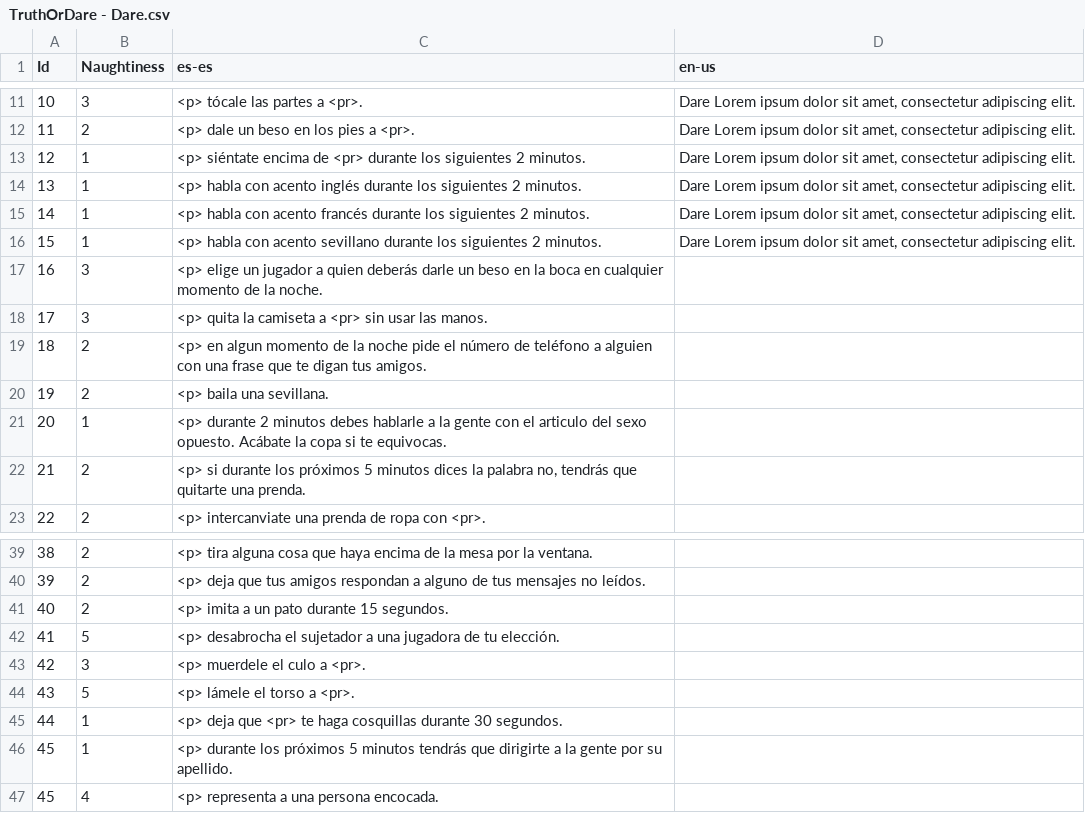
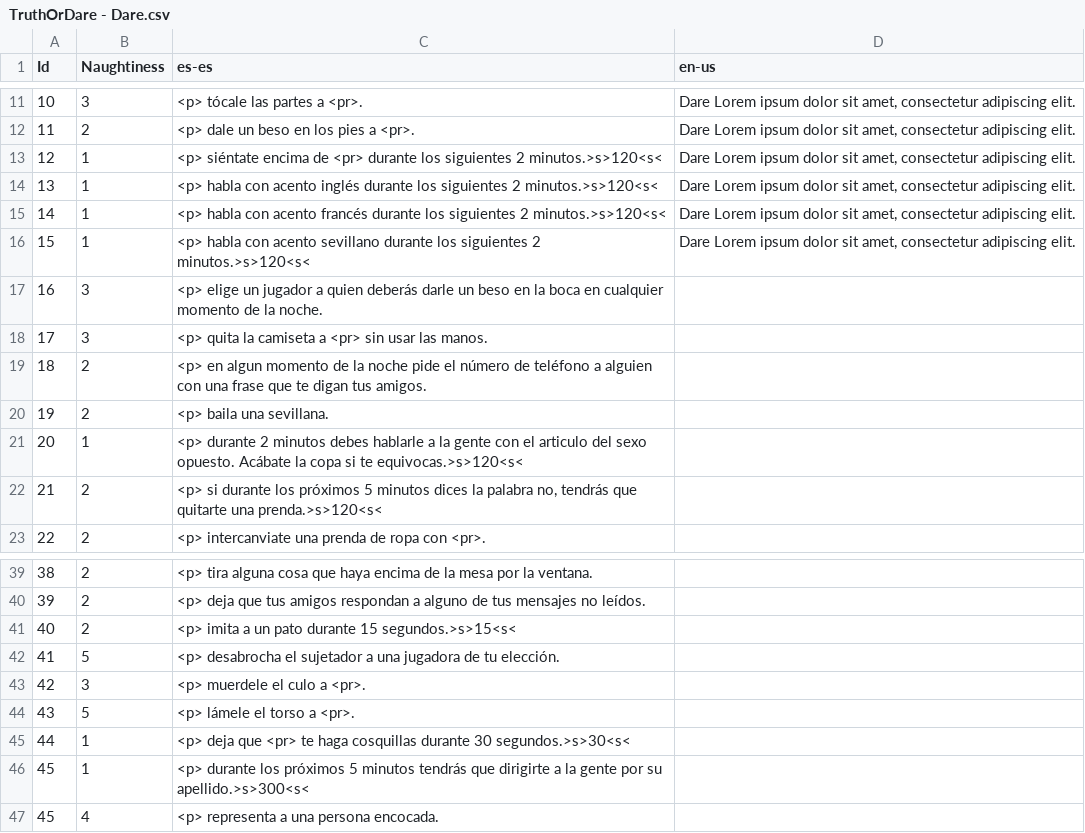
Before and after one commit to guplem/DrinkAndPlay, a CSV file: DrinkAndPlay/Assets/_General/Resources/TruthOrDare - Dare.csv, drawn as a sheet; only a part is shown, gaps mark what is left out.

```diff
--- a/DrinkAndPlay/Assets/_General/Resources/TruthOrDare - Dare.csv
+++ b/DrinkAndPlay/Assets/_General/Resources/TruthOrDare - Dare.csv
@@ -12,6 +12,6 @@ Id,Naughtiness,es-es,en-us
 11,2,<p> dale un beso en los pies a <pr>.,"Dare Lorem ipsum dolor sit amet, consectetur adipiscing elit."
-12,1,<p> siéntate encima de <pr> durante los siguientes 2 minutos.,"Dare Lorem ipsum dolor sit amet, consectetur adipiscing elit."
-13,1,<p> habla con acento inglés durante los siguientes 2 minutos.,"Dare Lorem ipsum dolor sit amet, consectetur adipiscing elit."
-14,1,<p> habla con acento francés durante los siguientes 2 minutos.,"Dare Lorem ipsum dolor sit amet, consectetur adipiscing elit."
-15,1,<p> habla con acento sevillano durante los siguientes 2 minutos.,"Dare Lorem ipsum dolor sit amet, consectetur adipiscing elit."
+12,1,<p> siéntate encima de <pr> durante los siguientes 2 minutos.>s>120<s<,"Dare Lorem ipsum dolor sit amet, consectetur adipiscing elit."
+13,1,<p> habla con acento inglés durante los siguientes 2 minutos.>s>120<s<,"Dare Lorem ipsum dolor sit amet, consectetur adipiscing elit."
+14,1,<p> habla con acento francés durante los siguientes 2 minutos.>s>120<s<,"Dare Lorem ipsum dolor sit amet, consectetur adipiscing elit."
+15,1,<p> habla con acento sevillano durante los siguientes 2 minutos.>s>120<s<,"Dare Lorem ipsum dolor sit amet, consectetur adipiscing elit."
 16,3,<p> elige un jugador a quien deberás darle un beso en la boca en cualquier momento de la noche.,
@@ -20,4 +20,4 @@ Id,Naughtiness,es-es,en-us
 19,2,<p> baila una sevillana.,
-20,1,<p> durante 2 minutos debes hablarle a la gente con el articulo del sexo opuesto. Acábate la copa si te equivocas.,
-21,2,"<p> si durante los próximos 5 minutos dices la palabra no, tendrás que quitarte una prenda.",
+20,1,<p> durante 2 minutos debes hablarle a la gente con el articulo del sexo opuesto. Acábate la copa si te equivocas.>s>120<s<,
+21,2,"<p> si durante los próximos 5 minutos dices la palabra no, tendrás que quitarte una prenda.>s>120<s<",
 22,2,<p> intercanviate una prenda de ropa con <pr>.,
@@ -40,3 +40,3 @@ Id,Naughtiness,es-es,en-us
 39,2,<p> deja que tus amigos respondan a alguno de tus mensajes no leídos.,
-40,2,<p> imita a un pato durante 15 segundos.,
+40,2,<p> imita a un pato durante 15 segundos.>s>15<s<,
 41,5,<p> desabrocha el sujetador a una jugadora de tu elección.,
@@ -44,4 +44,4 @@ Id,Naughtiness,es-es,en-us
 43,5,<p> lámele el torso a <pr>.,
-44,1,<p> deja que <pr> te haga cosquillas durante 30 segundos.,
-45,1,<p> durante los próximos 5 minutos tendrás que dirigirte a la gente por su apellido.,
+44,1,<p> deja que <pr> te haga cosquillas durante 30 segundos.>s>30<s<,
+45,1,<p> durante los próximos 5 minutos tendrás que dirigirte a la gente por su apellido.>s>300<s<,
 45,4,<p> representa a una persona encocada.,
```
Also changed, not shown: DrinkAndPlay/Assets/_General/Resources/RandomChallenges.csv, 13 other files.
